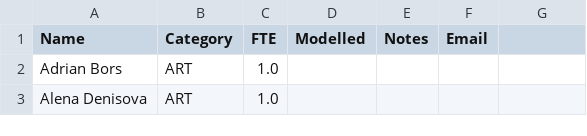
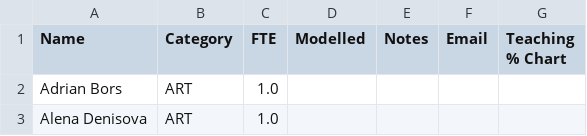
Before and after one commit to IainBate/workload-model, a CSV file: data/Staff Categories and FTE.csv, drawn as a sheet; only a part is shown.

Commit message:
chore: auto-commit after tool use at 2026-09-11 07:56:36

```diff
--- a/data/Staff Categories and FTE.csv
+++ b/data/Staff Categories and FTE.csv
@@ -1,2 +1,2 @@
-Name,Category,FTE,Modelled,Notes,Email
+Name,Category,FTE,Modelled,Notes,Email,Teaching % Chart
 Adrian Bors,ART,1.0,,,
```
